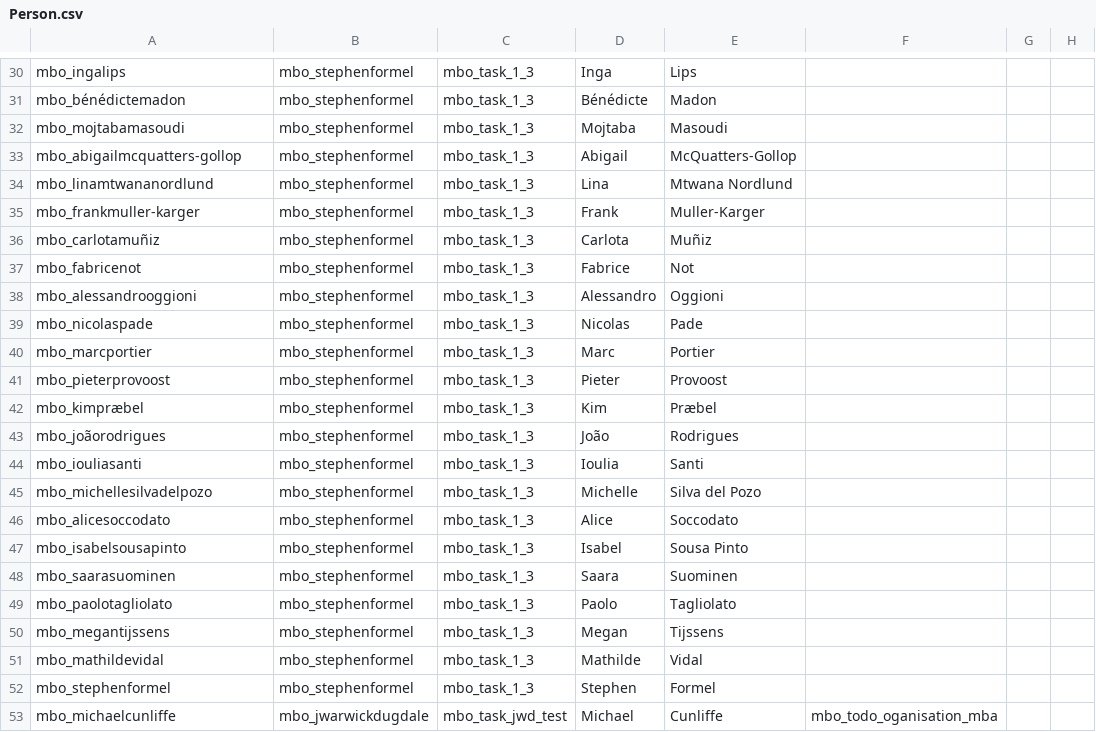
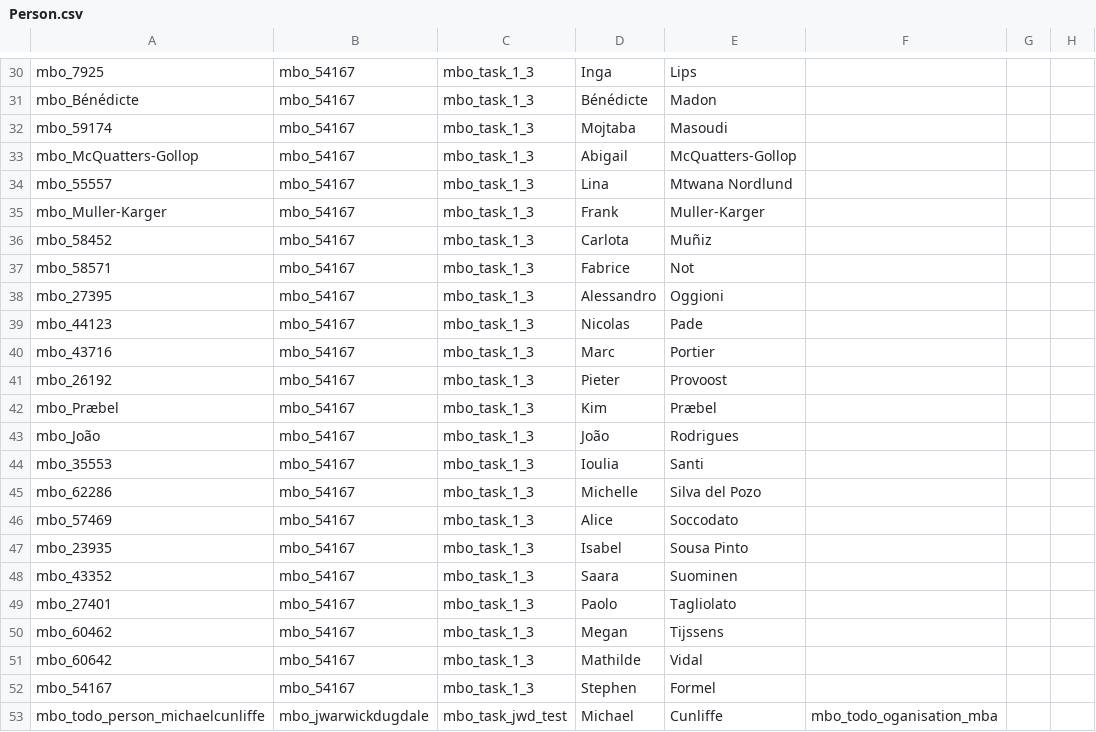
Before and after one commit to marco-bolo/csv-to-json-ld, a CSV file: data/Person.csv, drawn as a sheet; only a part is shown, gaps mark what is left out; the diff covers the shown part only; the diff names each change by its address in the sheet, - before the commit and + after, or states it on an @@ line.

```diff
--- a/data/Person.csv
+++ b/data/Person.csv
-A30: mbo_ingalips
+A30: mbo_7925
-B30:B52: mbo_stephenformel
+B30:B52: mbo_54167
-A31: mbo_bénédictemadon
+A31: mbo_Bénédicte
-A32: mbo_mojtabamasoudi
+A32: mbo_59174
-A33: mbo_abigailmcquatters-gollop
+A33: mbo_McQuatters-Gollop
-A34: mbo_linamtwananordlund
+A34: mbo_55557
-A35: mbo_frankmuller-karger
+A35: mbo_Muller-Karger
-A36: mbo_carlotamuñiz
+A36: mbo_58452
-A37: mbo_fabricenot
+A37: mbo_58571
-A38: mbo_alessandrooggioni
+A38: mbo_27395
-A39: mbo_nicolaspade
+A39: mbo_44123
-A40: mbo_marcportier
+A40: mbo_43716
-A41: mbo_pieterprovoost
+A41: mbo_26192
-A42: mbo_kimpræbel
+A42: mbo_Præbel
-A43: mbo_joãorodrigues
+A43: mbo_João
-A44: mbo_iouliasanti
+A44: mbo_35553
-A45: mbo_michellesilvadelpozo
+A45: mbo_62286
-A46: mbo_alicesoccodato
+A46: mbo_57469
-A47: mbo_isabelsousapinto
+A47: mbo_23935
-A48: mbo_saarasuominen
+A48: mbo_43352
-A49: mbo_paolotagliolato
+A49: mbo_27401
-A50: mbo_megantijssens
+A50: mbo_60462
-A51: mbo_mathildevidal
+A51: mbo_60642
-A52: mbo_stephenformel
+A52: mbo_54167
-A53: mbo_michaelcunliffe
+A53: mbo_todo_person_michaelcunliffe
```
Also changed, not shown: 52 edited cells elsewhere in this file.
